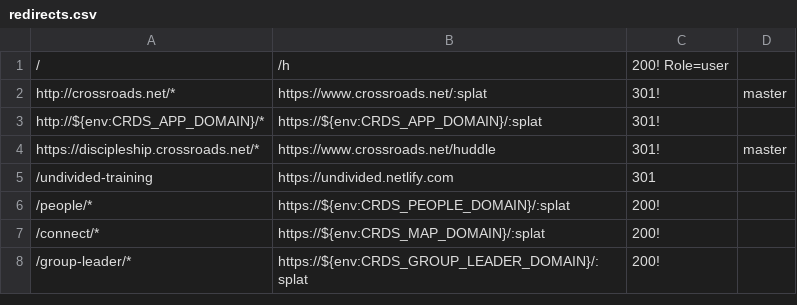
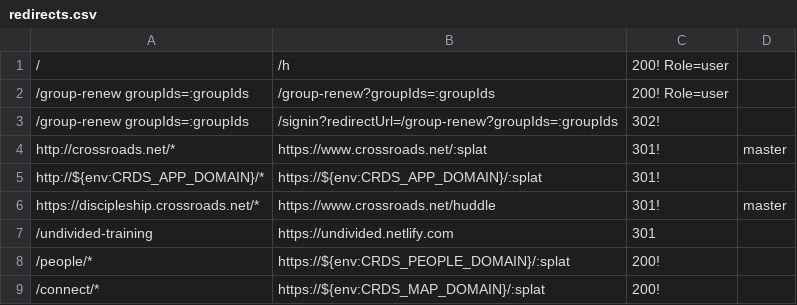
Before and after one commit to crdschurch/crds-net, a CSV file: redirects.csv, drawn as a sheet; only a part is shown; the shorter side is filled out with more unchanged rows; the diff names each change by its address in the sheet, - before the commit and + after, or states it on an @@ line.

Commit message:
adding group renew ids to normal redirect too

```diff
--- a/redirects.csv
+++ b/redirects.csv
+row 2: /group-renew groupIds=:groupIds | /group-renew?groupIds=:groupIds | 200! Role=user
+row 3: /group-renew groupIds=:groupIds | /signin?redirectUrl=/group-renew?groupIds=:groupIds | 302!
```
